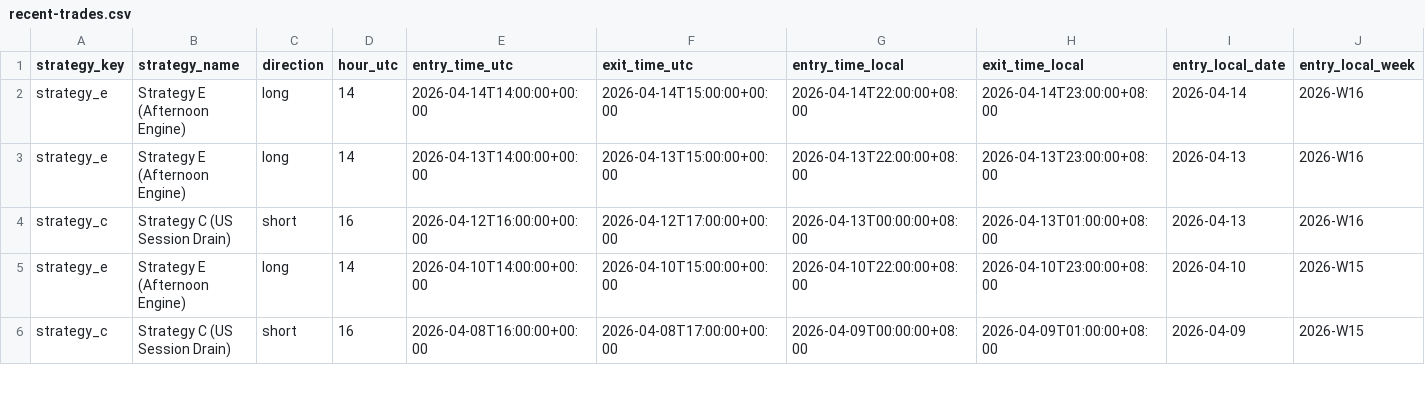
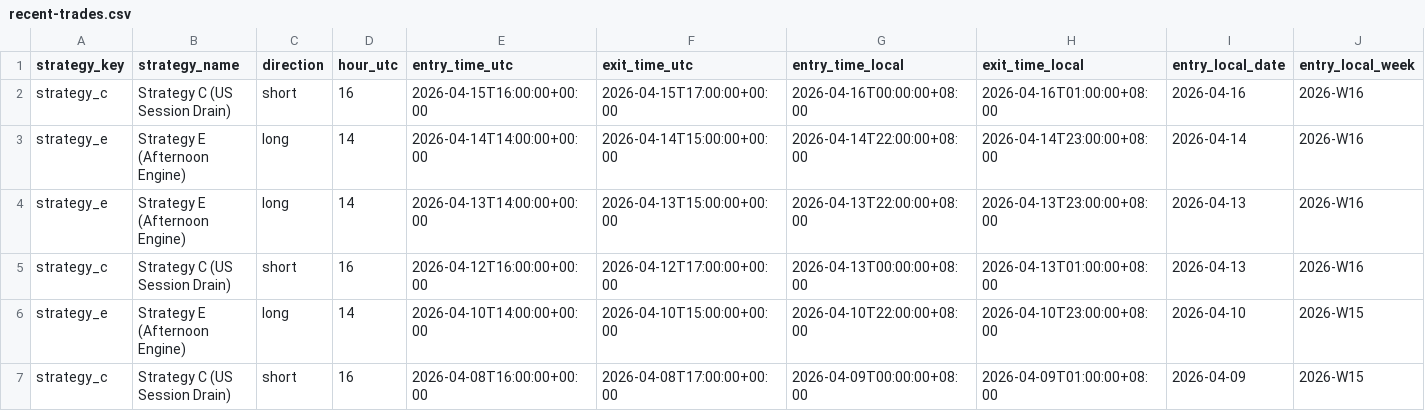
Before and after one commit to amangames002-ctrl/green6, a CSV file: strategy-lab/btcusdt-signal-lab/recent-trades.csv, drawn as a sheet; only a part is shown; rows hold the shown columns only; the diff names each change by its address in the sheet, - before the commit and + after, or states it on an @@ line.

Commit message:
Update BTCUSDT signal lab 2026-04-16 22:01:02 CST

```diff
--- a/strategy-lab/btcusdt-signal-lab/recent-trades.csv
+++ b/strategy-lab/btcusdt-signal-lab/recent-trades.csv
+row 2: strategy_c | Strategy C (US Session Drain) | short | 16 | 2026-04-15T16:00:00+00:00 | 2026-04-15T17:00:00+00:00 | 2026-04-16T00:00:00+08:00 | 2026-04-16T01:00:00+08:00 | 2026-04-16 | 2026-W16
```
Also changed, not shown: 2 other files.
